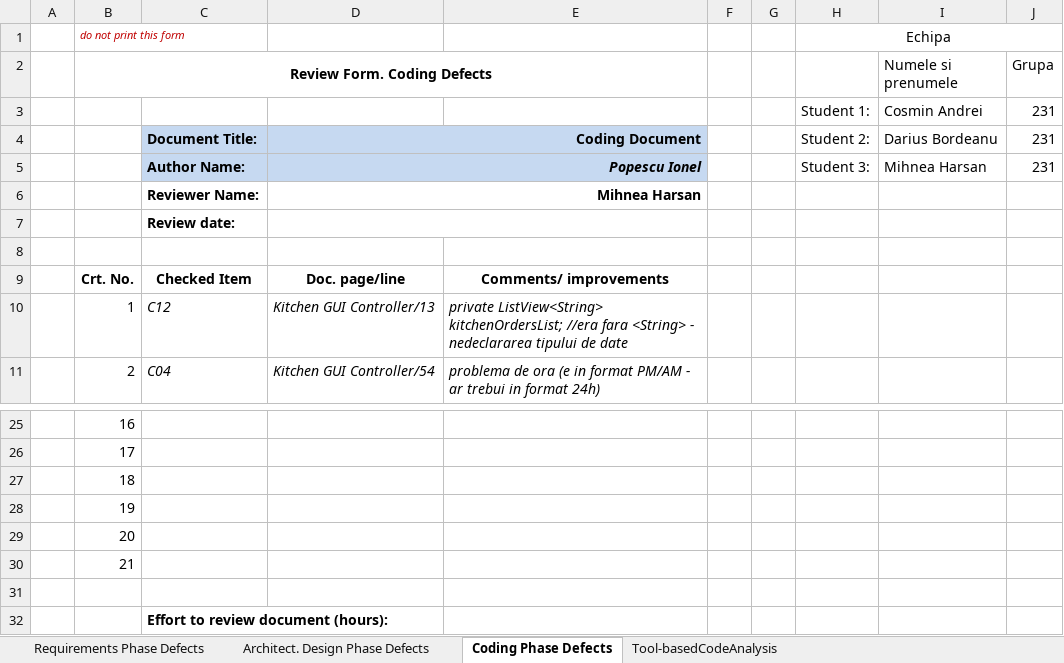
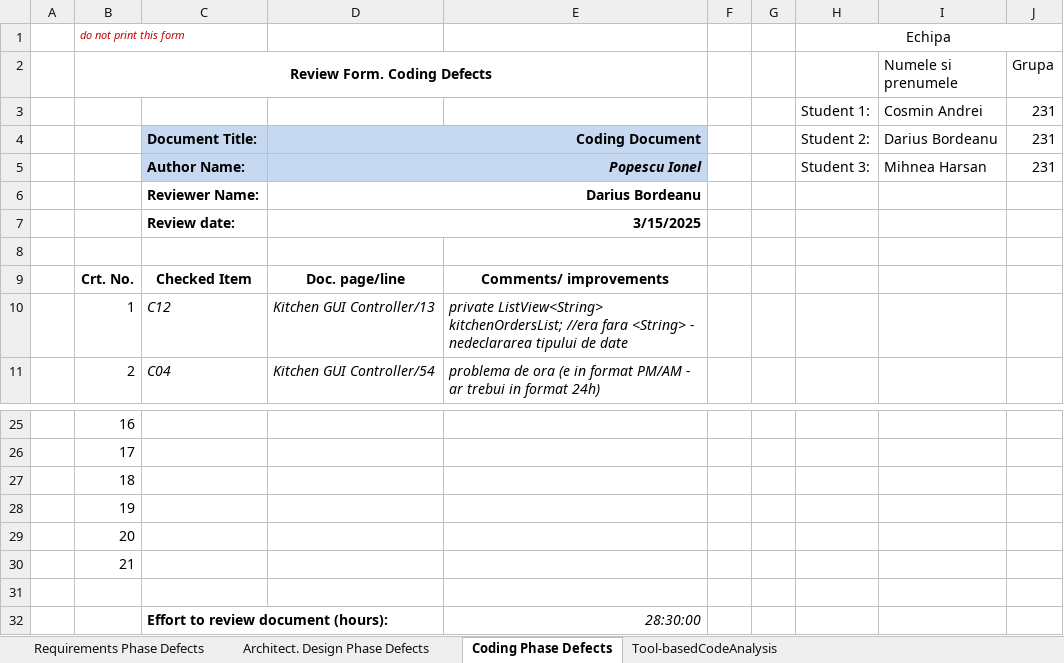
Before and after one commit to cosmin-andrei/VVSS-silver-testing, an Excel workbook: Docs/L_01/Lab01_ReviewReport 2.xlsx, sheet Coding Phase Defects, drawn as a sheet; only a part is shown, gaps mark what is left out; values as stored, in another font and other column widths than the file's, no borders; the diff names each change by its address in the sheet, - before the commit and + after, or states it on an @@ line.

```diff
--- a/Docs/L_01/Lab01_ReviewReport 2.xlsx (sheet Coding Phase Defects)
+++ b/Docs/L_01/Lab01_ReviewReport 2.xlsx (sheet Coding Phase Defects)
-D6: Mihnea Harsan
+D6: Darius Bordeanu
-D7: (empty)
+D7: 3/15/2025
-E32: (empty)
+E32: 28:30:00
```
Also changed, not shown: sheet Tool-basedCodeAnalysis, sheet Architect. Design Phase Defects, 10 other files.
